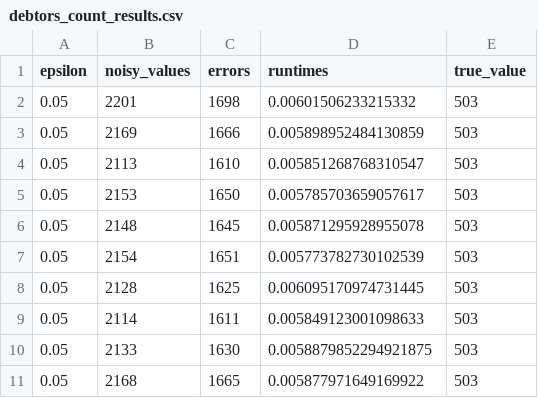
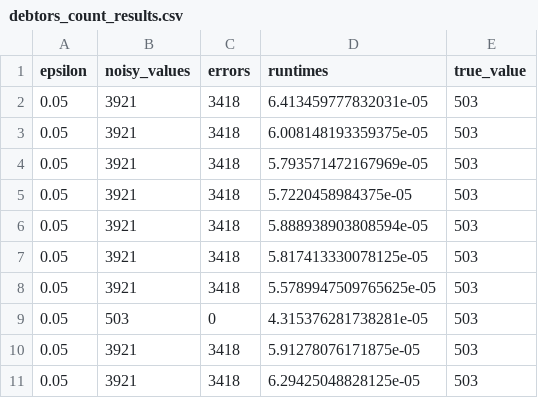
Before and after one commit to radinsmore/Data-Privacy-Project, a CSV file: checkpoint4/results/ldp/debtors_count_results.csv, drawn as a sheet; only a part is shown; the diff covers the shown part only.

```diff
--- a/checkpoint4/results/ldp/debtors_count_results.csv
+++ b/checkpoint4/results/ldp/debtors_count_results.csv
@@ -1,11 +1,11 @@
 epsilon,noisy_values,errors,runtimes,true_value
-0.05,2201,1698,0.00601506233215332,503
-0.05,2169,1666,0.005898952484130859,503
-0.05,2113,1610,0.005851268768310547,503
-0.05,2153,1650,0.005785703659057617,503
-0.05,2148,1645,0.005871295928955078,503
-0.05,2154,1651,0.005773782730102539,503
-0.05,2128,1625,0.006095170974731445,503
-0.05,2114,1611,0.005849123001098633,503
-0.05,2133,1630,0.0058879852294921875,503
-0.05,2168,1665,0.005877971649169922,503
+0.05,3921,3418,6.413459777832031e-05,503
+0.05,3921,3418,6.008148193359375e-05,503
+0.05,3921,3418,5.793571472167969e-05,503
+0.05,3921,3418,5.7220458984375e-05,503
+0.05,3921,3418,5.888938903808594e-05,503
+0.05,3921,3418,5.817413330078125e-05,503
+0.05,3921,3418,5.5789947509765625e-05,503
+0.05,503,0,4.315376281738281e-05,503
+0.05,3921,3418,5.91278076171875e-05,503
+0.05,3921,3418,6.29425048828125e-05,503
```
Also changed, not shown: 120 edited cells elsewhere in this file, checkpoint4/results/ldp/age_above_25_results.csv, checkpoint4/results/ldp/dropout_count_results.csv, 28 other files.
